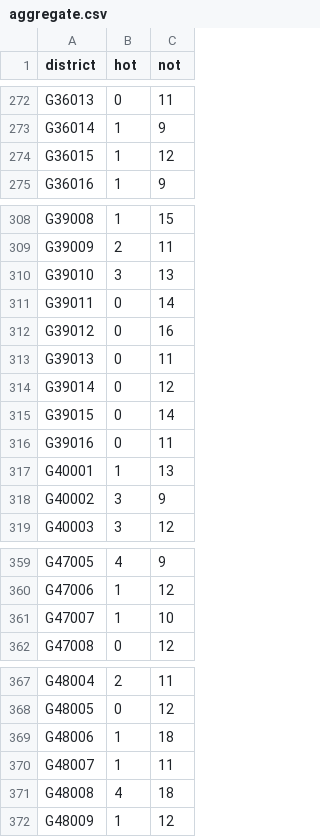
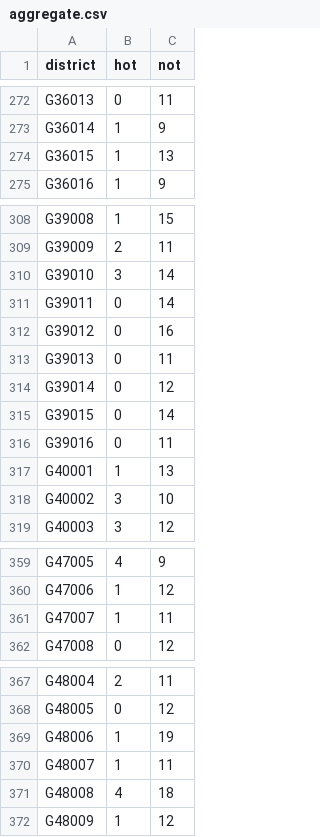
Before and after one commit to zschutzman/districts-lol-data, a CSV file: _data/hot-or-not/aggregate.csv, drawn as a sheet; only a part is shown, gaps mark what is left out; the diff covers the shown part only.

```diff
--- a/_data/hot-or-not/aggregate.csv
+++ b/_data/hot-or-not/aggregate.csv
@@ -273,3 +273,3 @@ G36013, 0, 11
 G36014, 1, 9
-G36015, 1, 12
+G36015, 1, 13
 G36016, 1, 9
@@ -309,3 +309,3 @@ G39008, 1, 15
 G39009, 2, 11
-G39010, 3, 13
+G39010, 3, 14
 G39011, 0, 14
@@ -317,3 +317,3 @@ G39016, 0, 11
 G40001, 1, 13
-G40002, 3, 9
+G40002, 3, 10
 G40003, 3, 12
@@ -360,3 +360,3 @@ G47005, 4, 9
 G47006, 1, 12
-G47007, 1, 10
+G47007, 1, 11
 G47008, 0, 12
@@ -368,3 +368,3 @@ G48004, 2, 11
 G48005, 0, 12
-G48006, 1, 18
+G48006, 1, 19
 G48007, 1, 11
```
Also changed, not shown: 5 edited cells elsewhere in this file, _data/hot-or-not/votes.csv, 3 other files.
